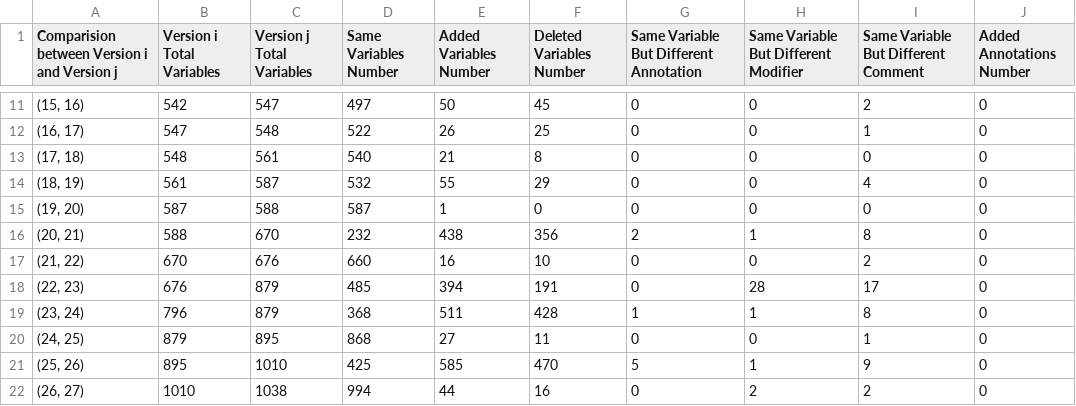
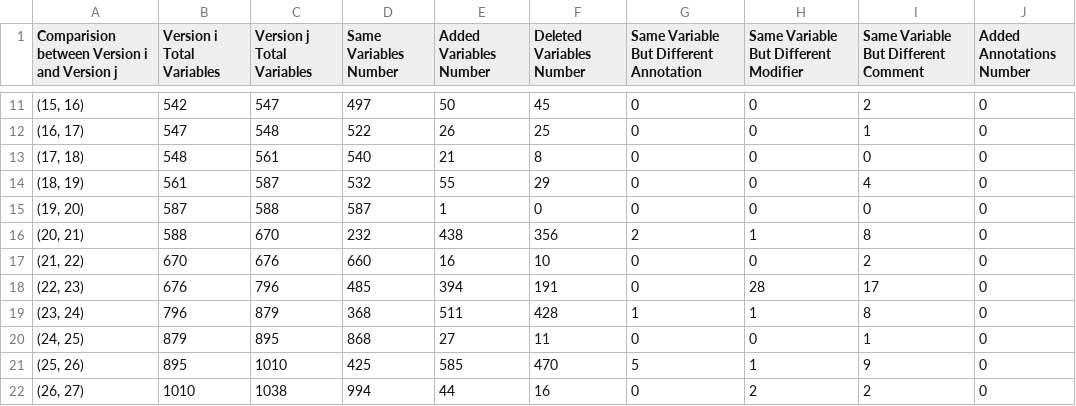
Before and after one commit to gtc-gh/AOSPRetrievedCSVFilesComparison, a CSV file: statistics_fields.csv, drawn as a sheet; only a part is shown, gaps mark what is left out; the diff names each change by its address in the sheet, - before the commit and + after, or states it on an @@ line.

Commit message:
count number fixed

```diff
--- a/statistics_fields.csv
+++ b/statistics_fields.csv
-C18 (Version j Total Variables): 879
+C18 (Version j Total Variables): 796
```
Also changed, not shown: statistics_signature.csv, 2 other files.
